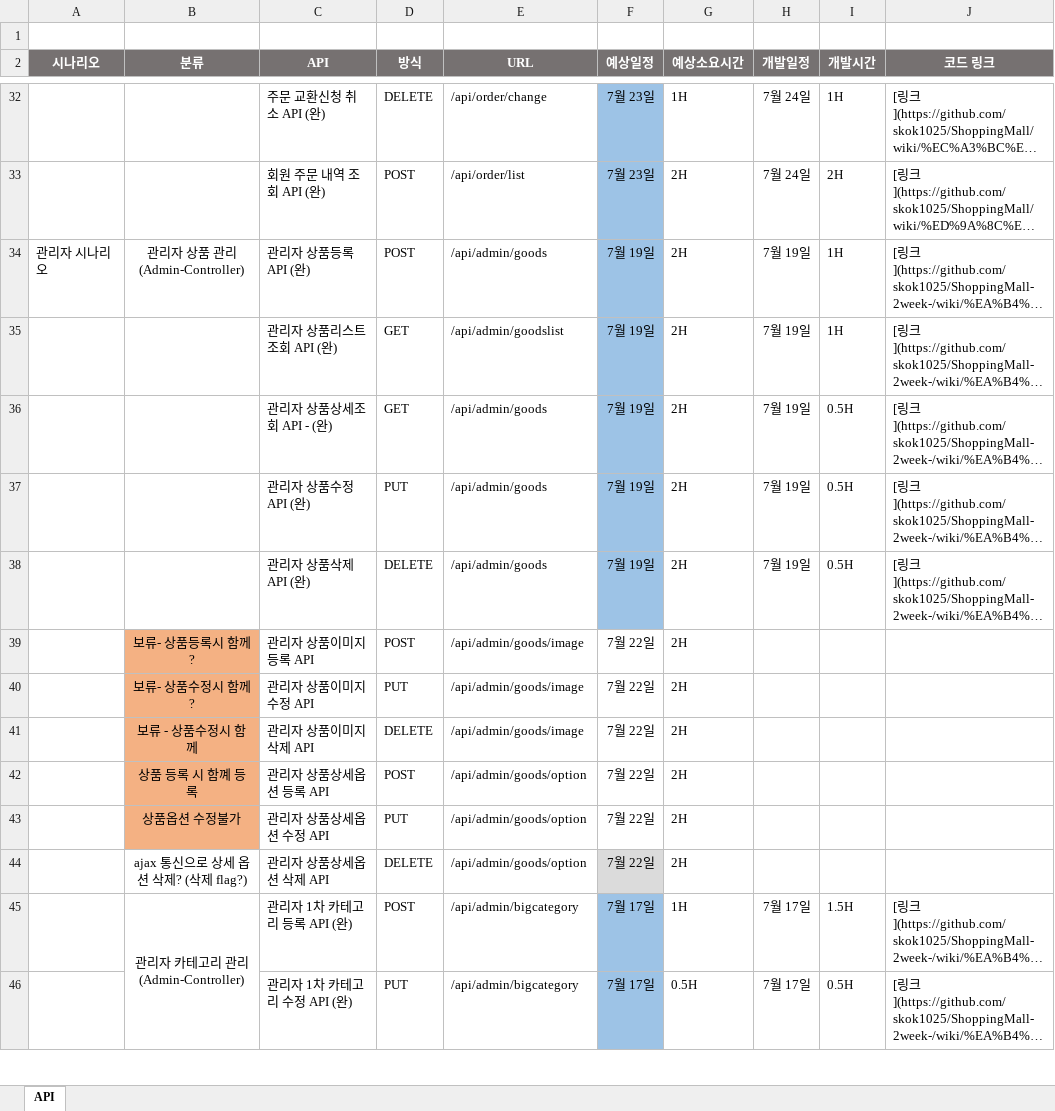
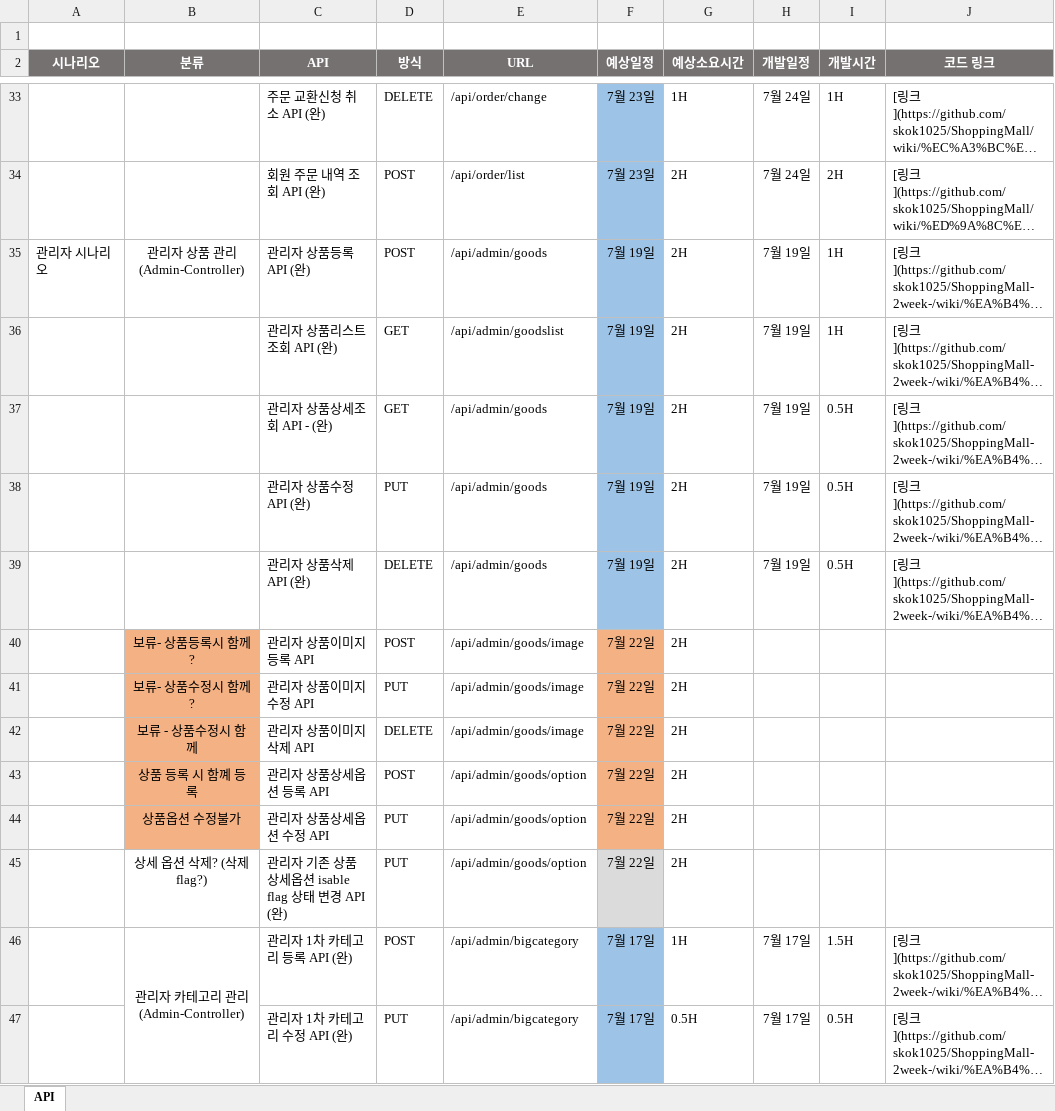
Before and after one commit to skok1025/ShoppingMall, an Excel workbook: API.xlsx, sheet API, drawn as a sheet; only a part is shown, gaps mark what is left out; long unchanged cells end in …; values as stored, in another font and other column widths than the file's, no borders; addresses are those after the commit; the diff covers the shown part only; the diff names each change by its address in the sheet, - before the commit and + after, or states it on an @@ line.

Commit message:
Goods-Controller Test (+상품 메인진열 조회 API, +관리자 기존 상품상세옵션 isable flag 상태 변경 API, 상품카테고리 상품리스트 탐색 API  ) _ API Ver 2.3

```diff
--- a/API.xlsx (sheet API)
+++ b/API.xlsx (sheet API)
-F40:F44 fill: none
+F40:F44 fill: #F4B183
-B45 (분류): ajax 통신으로 상세 옵션 삭제? (삭제 flag?)
+B45 (분류): 상세 옵션 삭제? (삭제 flag?)
-C45 (API): 관리자 상품상세옵션 삭제 API
+C45 (API): 관리자 기존 상품상세옵션 isable flag 상태 변경 API (완)
-D45 (방식): DELETE
+D45 (방식): PUT
```
Also changed, not shown: 1 added row, 12 edited cells and cell formats elsewhere in this sheet, 8 other files.
